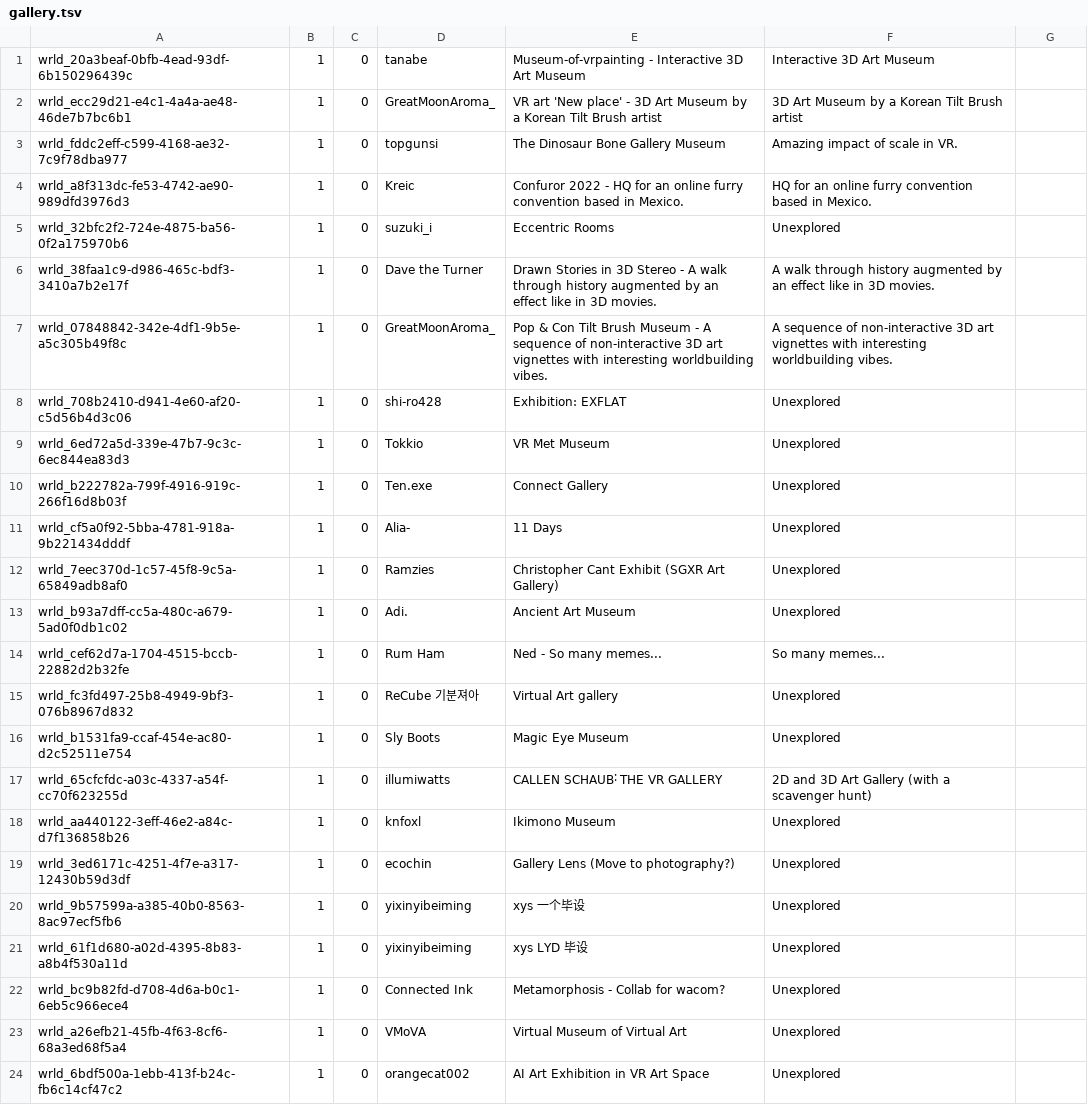
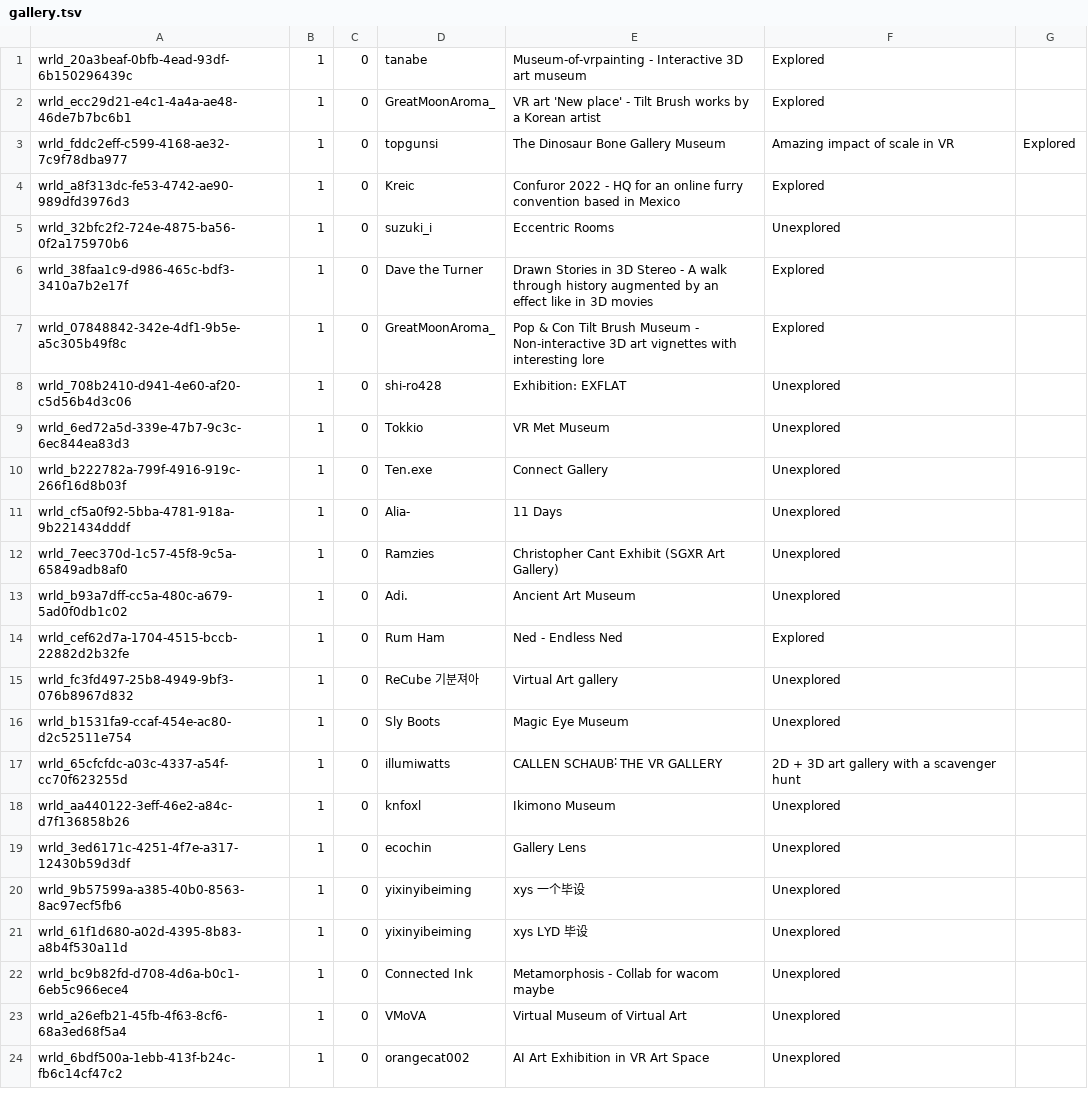
Before and after one commit to Twila27/twila27.github.io, a TSV file: vr/portals/tour/hobby/gallery.tsv, drawn as a sheet.

Commit message:
Update gallery.tsv

```diff
--- a/vr/portals/tour/hobby/gallery.tsv
+++ b/vr/portals/tour/hobby/gallery.tsv
@@ -1,8 +1,8 @@
-wrld_20a3beaf-0bfb-4ead-93df-6b150296439c	1	0	tanabe	Museum-of-vrpainting - Interactive 3D Art Museum	Interactive 3D Art Museum
-wrld_ecc29d21-e4c1-4a4a-ae48-46de7b7bc6b1	1	0	GreatMoonAroma_	VR art 'New place' - 3D Art Museum by a Korean Tilt Brush artist	3D Art Museum by a Korean Tilt Brush artist
-wrld_fddc2eff-c599-4168-ae32-7c9f78dba977	1	0	topgunsi	The Dinosaur Bone Gallery Museum	Amazing impact of scale in VR.
-wrld_a8f313dc-fe53-4742-ae90-989dfd3976d3	1	0	Kreic	Confuror 2022 - HQ for an online furry convention based in Mexico.	HQ for an online furry convention based in Mexico.
+wrld_20a3beaf-0bfb-4ead-93df-6b150296439c	1	0	tanabe	Museum-of-vrpainting - Interactive 3D art museum	Explored
+wrld_ecc29d21-e4c1-4a4a-ae48-46de7b7bc6b1	1	0	GreatMoonAroma_	VR art 'New place' - Tilt Brush works by a Korean artist	Explored
+wrld_fddc2eff-c599-4168-ae32-7c9f78dba977	1	0	topgunsi	The Dinosaur Bone Gallery Museum	Amazing impact of scale in VR	Explored
+wrld_a8f313dc-fe53-4742-ae90-989dfd3976d3	1	0	Kreic	Confuror 2022 - HQ for an online furry convention based in Mexico	Explored
 wrld_32bfc2f2-724e-4875-ba56-0f2a175970b6	1	0	suzuki_i	Eccentric Rooms	Unexplored
-wrld_38faa1c9-d986-465c-bdf3-3410a7b2e17f	1	0	Dave the Turner	Drawn Stories in 3D Stereo - A walk through history augmented by an effect like in 3D movies.	A walk through history augmented by an effect like in 3D movies.
-wrld_07848842-342e-4df1-9b5e-a5c305b49f8c	1	0	GreatMoonAroma_	Pop & Con Tilt Brush Museum - A sequence of non-interactive 3D art vignettes with interesting worldbuilding vibes.	A sequence of non-interactive 3D art vignettes with interesting worldbuilding vibes.
+wrld_38faa1c9-d986-465c-bdf3-3410a7b2e17f	1	0	Dave the Turner	Drawn Stories in 3D Stereo - A walk through history augmented by an effect like in 3D movies	Explored
+wrld_07848842-342e-4df1-9b5e-a5c305b49f8c	1	0	GreatMoonAroma_	Pop & Con Tilt Brush Museum - Non-interactive 3D art vignettes with interesting lore	Explored
 wrld_708b2410-d941-4e60-af20-c5d56b4d3c06	1	0	shi-ro428	Exhibition: EXFLAT	Unexplored
@@ -13,11 +13,11 @@ wrld_7eec370d-1c57-45f8-9c5a-65849adb8af0	1	0	Ramzies	Christopher Cant Exhibit (
 wrld_b93a7dff-cc5a-480c-a679-5ad0f0db1c02	1	0	Adi.	Ancient Art Museum	Unexplored
-wrld_cef62d7a-1704-4515-bccb-22882d2b32fe	1	0	Rum Ham	Ned - So many memes...	So many memes...
+wrld_cef62d7a-1704-4515-bccb-22882d2b32fe	1	0	Rum Ham	Ned - Endless Ned	Explored
 wrld_fc3fd497-25b8-4949-9bf3-076b8967d832	1	0	ReCube 기분져아	Virtual Art gallery	Unexplored
 wrld_b1531fa9-ccaf-454e-ac80-d2c52511e754	1	0	Sly Boots	Magic Eye Museum	Unexplored
-wrld_65cfcfdc-a03c-4337-a54f-cc70f623255d	1	0	illumiwatts	CALLEN SCHAUB˸ THE VR GALLERY	2D and 3D Art Gallery (with a scavenger hunt)
+wrld_65cfcfdc-a03c-4337-a54f-cc70f623255d	1	0	illumiwatts	CALLEN SCHAUB˸ THE VR GALLERY	2D + 3D art gallery with a scavenger hunt
 wrld_aa440122-3eff-46e2-a84c-d7f136858b26	1	0	knfoxl	Ikimono Museum	Unexplored
-wrld_3ed6171c-4251-4f7e-a317-12430b59d3df	1	0	ecochin	Gallery Lens (Move to photography?)	Unexplored
+wrld_3ed6171c-4251-4f7e-a317-12430b59d3df	1	0	ecochin	Gallery Lens	Unexplored
 wrld_9b57599a-a385-40b0-8563-8ac97ecf5fb6	1	0	yixinyibeiming	xys 一个毕设	Unexplored
 wrld_61f1d680-a02d-4395-8b83-a8b4f530a11d	1	0	yixinyibeiming	xys LYD 毕设	Unexplored
-wrld_bc9b82fd-d708-4d6a-b0c1-6eb5c966ece4	1	0	Connected Ink	Metamorphosis - Collab for wacom?	Unexplored
+wrld_bc9b82fd-d708-4d6a-b0c1-6eb5c966ece4	1	0	Connected Ink	Metamorphosis - Collab for wacom maybe	Unexplored
 wrld_a26efb21-45fb-4f63-8cf6-68a3ed68f5a4	1	0	VMoVA	Virtual Museum of Virtual Art	Unexplored
```
